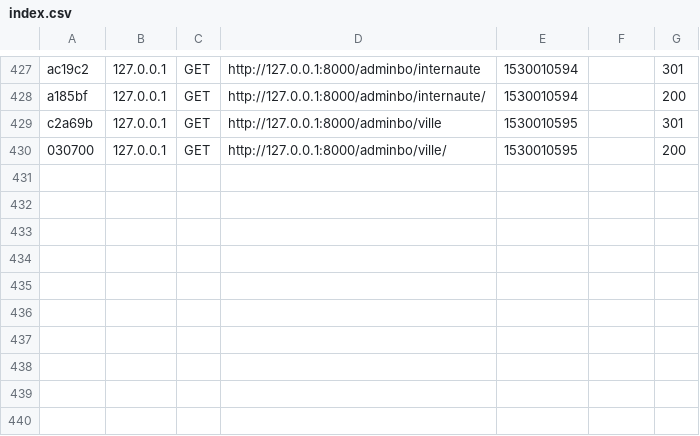
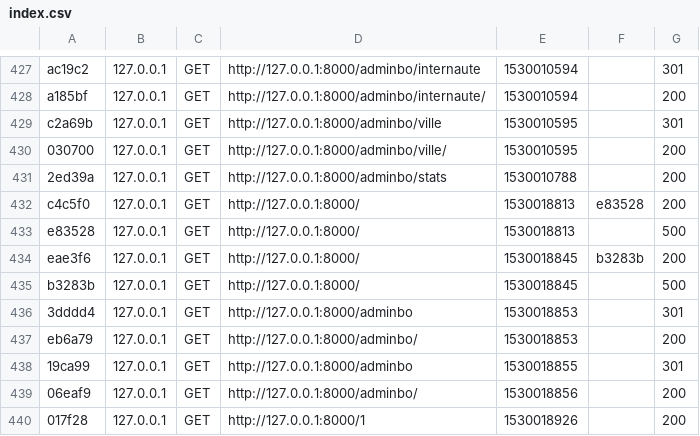
Before and after one commit to JeresB/convoit, a CSV file: var/cache/dev/profiler/index.csv, drawn as a sheet; only a part is shown, gaps mark what is left out; the diff names each change by its address in the sheet, - before the commit and + after, or states it on an @@ line.

```diff
--- a/var/cache/dev/profiler/index.csv
+++ b/var/cache/dev/profiler/index.csv
+row 431: 2ed39a | 127.0.0.1 | GET | http://127.0.0.1:8000/adminbo/stats | 1530010788 |  | 200
+row 432: c4c5f0 | 127.0.0.1 | GET | http://127.0.0.1:8000/ | 1530018813 | e83528 | 200
+row 433: e83528 | 127.0.0.1 | GET | http://127.0.0.1:8000/ | 1530018813 |  | 500
+row 434: eae3f6 | 127.0.0.1 | GET | http://127.0.0.1:8000/ | 1530018845 | b3283b | 200
+row 435: b3283b | 127.0.0.1 | GET | http://127.0.0.1:8000/ | 1530018845 |  | 500
+row 436: 3dddd4 | 127.0.0.1 | GET | http://127.0.0.1:8000/adminbo | 1530018853 |  | 301
+row 437: eb6a79 | 127.0.0.1 | GET | http://127.0.0.1:8000/adminbo/ | 1530018853 |  | 200
+row 438: 19ca99 | 127.0.0.1 | GET | http://127.0.0.1:8000/adminbo | 1530018855 |  | 301
+row 439: 06eaf9 | 127.0.0.1 | GET | http://127.0.0.1:8000/adminbo/ | 1530018856 |  | 200
+row 440: 017f28 | 127.0.0.1 | GET | http://127.0.0.1:8000/1 | 1530018926 |  | 200
```
Also changed, not shown: 3 other files.
